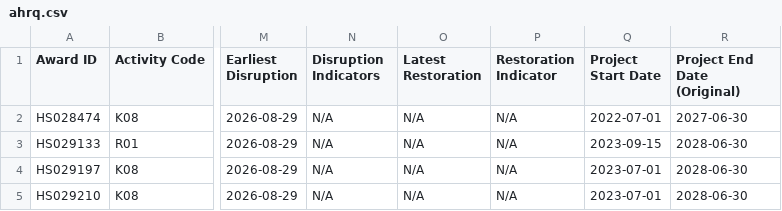
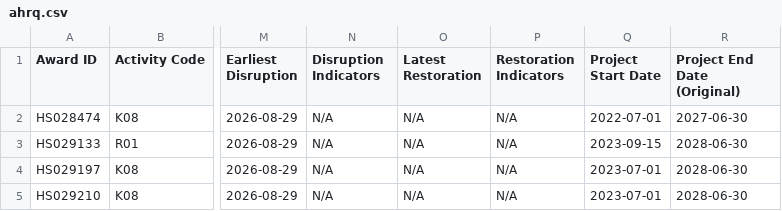
Before and after one commit to grantwitness/gw-grant-disruption-data, a CSV file: data/ahrq.csv, drawn as a sheet; only a part is shown, gaps mark what is left out; the diff names each change by its address in the sheet, - before the commit and + after, or states it on an @@ line.

```diff
--- a/data/ahrq.csv
+++ b/data/ahrq.csv
-P1: Restoration Indicator
+P1: Restoration Indicators
```
Also changed, not shown: 5 other files.
